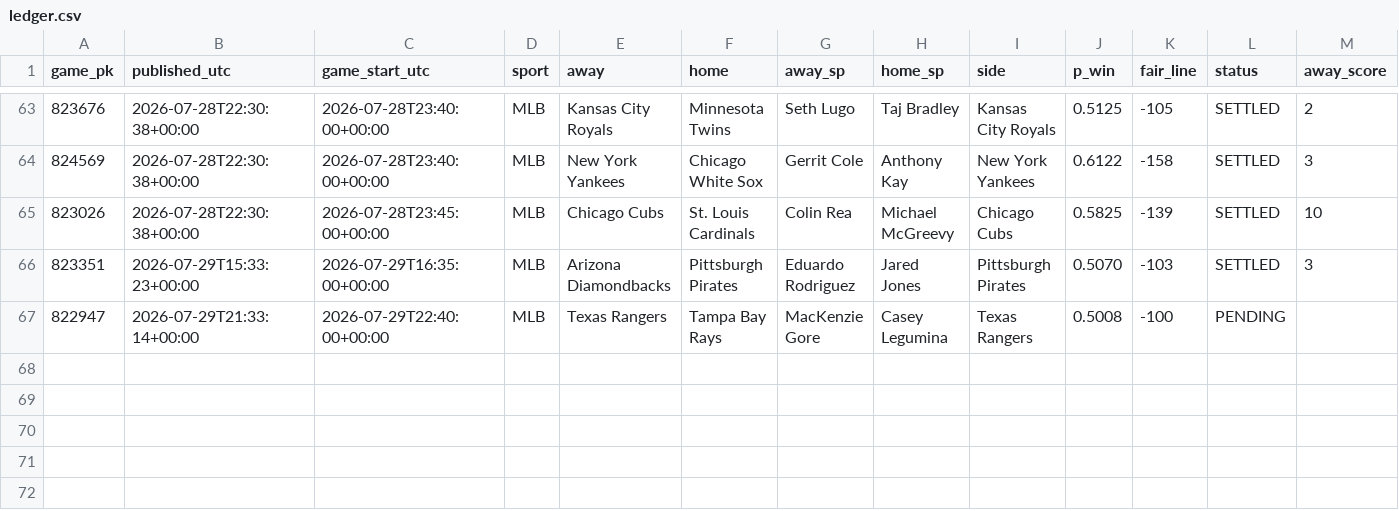
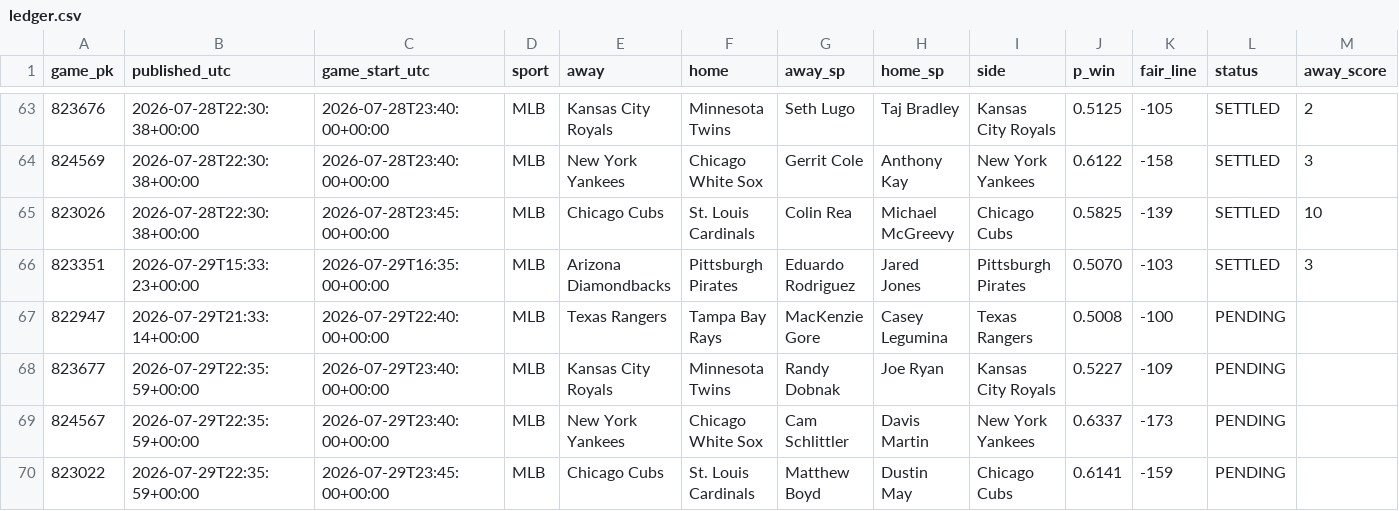
Before and after one commit to 2542609ontarioinc-wq/PickHub, a CSV file: ledger.csv, drawn as a sheet; only a part is shown, gaps mark what is left out; rows hold the shown columns only; the diff names each change by its address in the sheet, - before the commit and + after, or states it on an @@ line.

```diff
--- a/ledger.csv
+++ b/ledger.csv
+row 68: 823677 | 2026-07-29T22:35:59+00:00 | 2026-07-29T23:40:00+00:00 | MLB | Kansas City Royals | Minnesota Twins | Randy Dobnak | Joe Ryan | Kansas City Royals | 0.5227 | -109 | PENDING
+row 69: 824567 | 2026-07-29T22:35:59+00:00 | 2026-07-29T23:40:00+00:00 | MLB | New York Yankees | Chicago White Sox | Cam Schlittler | Davis Martin | New York Yankees | 0.6337 | -173 | PENDING
+row 70: 823022 | 2026-07-29T22:35:59+00:00 | 2026-07-29T23:45:00+00:00 | MLB | Chicago Cubs | St. Louis Cardinals | Matthew Boyd | Dustin May | Chicago Cubs | 0.6141 | -159 | PENDING
```
Also changed, not shown: 1 other file.
